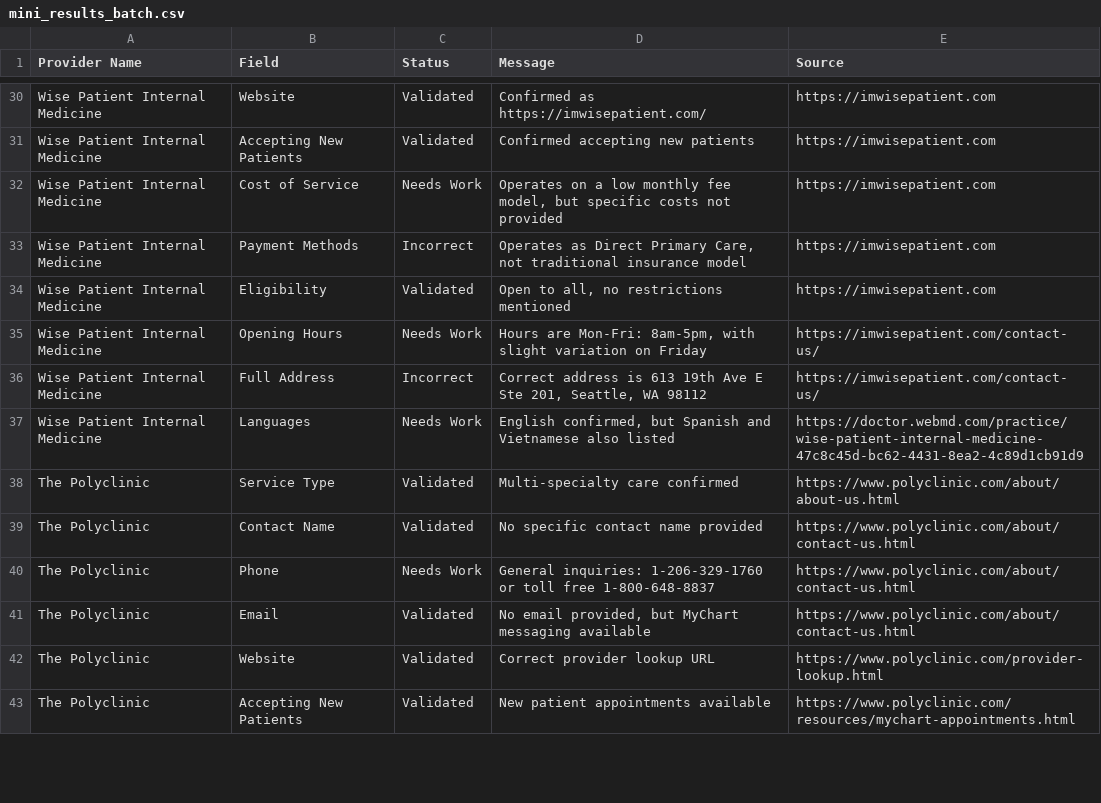
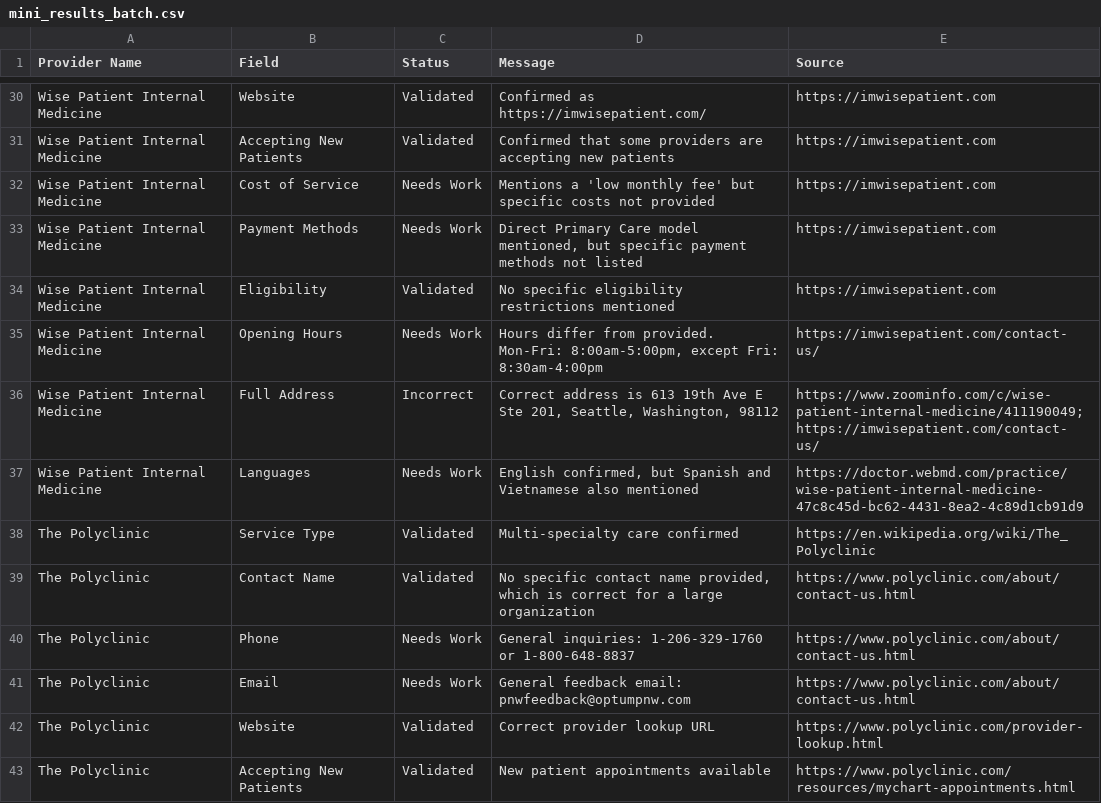
Before and after one commit to tejpshah/seagent-hackathon, a CSV file: results/mini_results_batch.csv, drawn as a sheet; only a part is shown, gaps mark what is left out; the diff covers the shown part only; the diff names each change by its address in the sheet, - before the commit and + after, or states it on an @@ line.

```diff
--- a/results/mini_results_batch.csv
+++ b/results/mini_results_batch.csv
-D31 (Message): Confirmed accepting new patients
+D31 (Message): Confirmed that some providers are accepting new patients
-D32 (Message): Operates on a low monthly fee model, but specific…
+D32 (Message): Mentions a 'low monthly fee' but specific…
-C33 (Status): Incorrect
+C33 (Status): Needs Work
-D33 (Message): Operates as Direct Primary Care, not traditional insurance model
+D33 (Message): Direct Primary Care model mentioned, but specific payment methods not listed
-D34 (Message): Open to all, no restrictions mentioned
+D34 (Message): No specific eligibility restrictions mentioned
-D35 (Message): Hours are Mon-Fri: 8am-5pm, with slight variation on Friday
+D35 (Message): Hours differ from provided. Mon-Fri: 8:00am-5:00pm, except Fri: 8:30am-4:00pm
-D36 (Message): …201, Seattle, WA 98112
+D36 (Message): …201, Seattle, Washington, 98112
-E36 (Source): https://imwisepatient.com/contact-us/
+E36 (Source): https://www.zoominfo.com/c/wise-patient-internal-medicine/411190049; https://imwisepatient.com/contact-us/
-D37 (Message): …Vietnamese also listed
+D37 (Message): …Vietnamese also mentioned
-E38 (Source): https://www.polyclinic.com/about/about-us.html
+E38 (Source): https://en.wikipedia.org/wiki/The_Polyclinic
-D39 (Message): …contact name provided
+D39 (Message): …contact name provided, which is correct for a large organization
-D40 (Message): …1-206-329-1760 or toll free 1-800-648-8837
+D40 (Message): …1-206-329-1760 or 1-800-648-8837
-C41 (Status): Validated
+C41 (Status): Needs Work
-D41 (Message): No email provided, but MyChart messaging available
+D41 (Message): General feedback email: pnwfeedback@optumpnw.com
```
Also changed, not shown: 80 edited cells elsewhere in this file, 7 other files.
